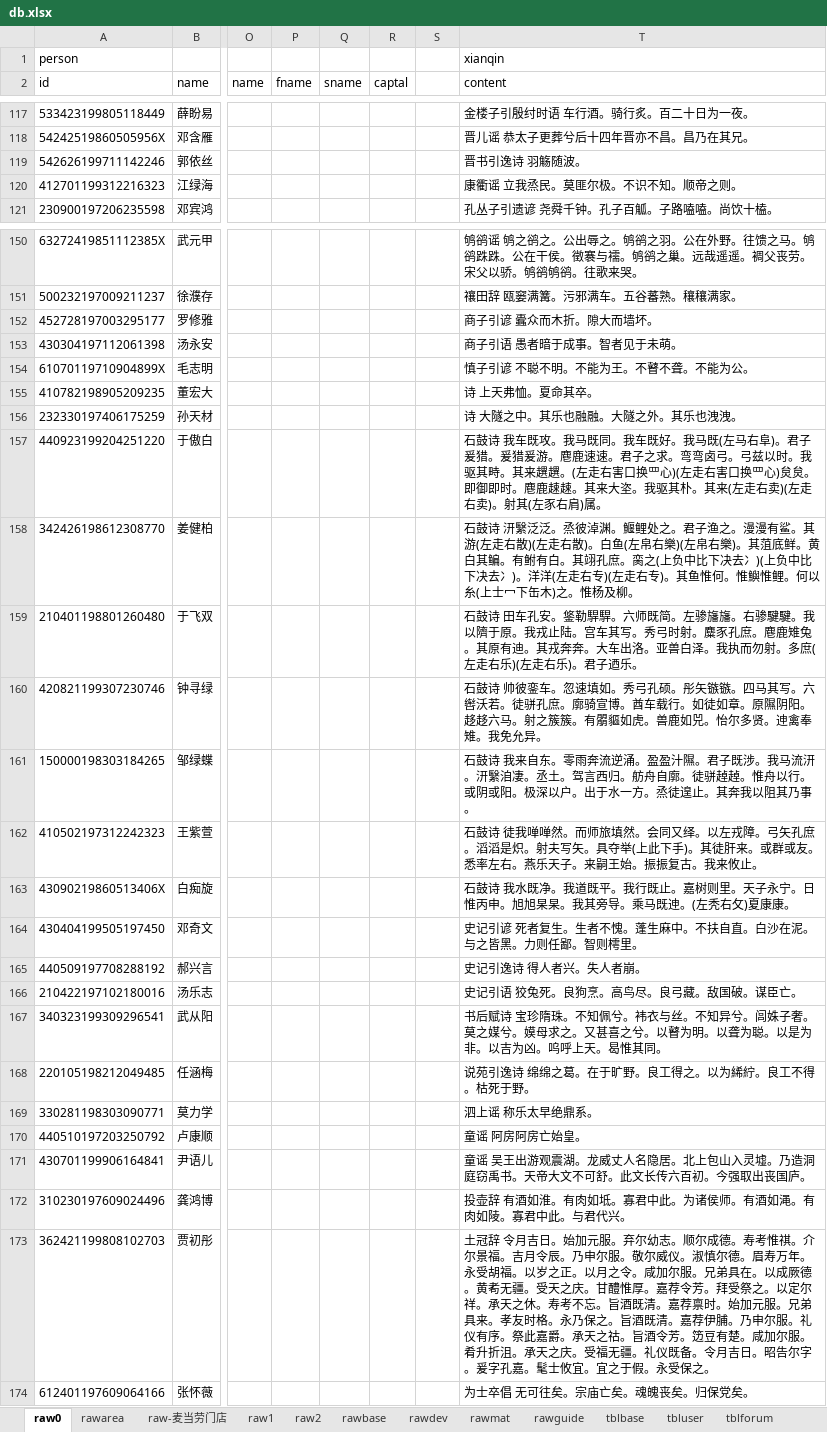
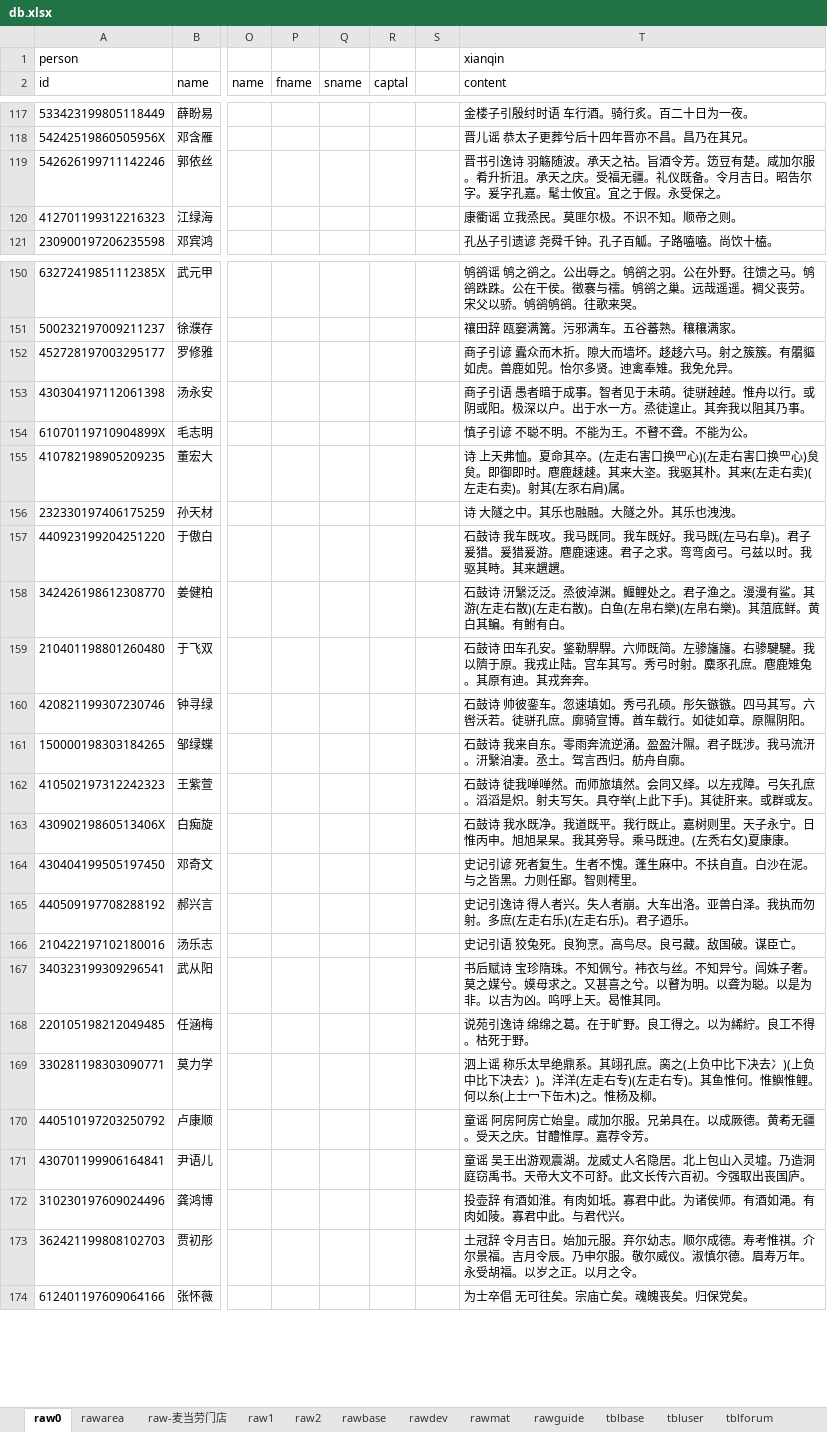
Before and after one commit to dlhai/pecker2, an Excel workbook: db/db.xlsx, sheet raw0, drawn as a sheet; only a part is shown, gaps mark what is left out; values as stored, in another font and other column widths than the file's, no borders; conditional formats not drawn; the diff covers the shown part only; the diff names each change by its address in the sheet, - before the commit and + after, or states it on an @@ line.

Commit message:
coord show with db data。milestone!

```diff
--- a/db/db.xlsx (sheet raw0)
+++ b/db/db.xlsx (sheet raw0)
-T119 (content): …觞随波。
+T119 (content): …觞随波。承天之祜。旨酒令芳。笾豆有楚。咸加尔服。肴升折沮。承天之庆。受福无疆。礼仪既备。令月吉日。昭告尔字。爰字孔嘉。髦士攸宜。宜之于假。永受保之。
-T152 (content): 商子引谚 蠹众而木折。隙大而墙坏。
+T152 (content): 商子引谚 蠹众而木折。隙大而墙坏。趍趍六马。射之簇簇。有朤貙如虎。兽鹿如兕。怡尔多贤。迧禽奉雉。我免允异。
-T153 (content): 商子引语 愚者暗于成事。智者见于未萌。
+T153 (content): 商子引语 愚者暗于成事。智者见于未萌。徒骈趠趠。惟舟以行。或阴或阳。极深以户。出于水一方。烝徒遑止。其奔我以阻其乃事。
-T155 (content): …命其卒。
+T155 (content): …命其卒。(左走右害口换罒心)(左走右害口换罒心)炱炱。即御即时。麀鹿趚趚。其来大垐。我驱其朴。其来(左走右卖)(左走右卖)。射其(左豕右肩)属。
-T157 (content): …来趩趩。(左走右害口换罒心)(左走右害口换罒心)炱炱。即御即时。麀鹿趚趚。其来大垐。我驱其朴。其来(左走右卖)(左走右卖)。射其(左豕右肩)属。
+T157 (content): …来趩趩。
-T158 (content): …鲋有白。其翊孔庶。脔之(上负中比下决去冫)(上负中比下决去冫)。洋洋(左走右专)(左走右专)。其鱼惟何。惟鱮惟鲤。何以糸(上士冖下缶木)之。惟杨及柳。
+T158 (content): …鲋有白。
-T159 (content): …戎奔奔。大车出洛。亚兽白泽。我执而勿射。多庶(左走右乐)(左走右乐)。君子迺乐。
+T159 (content): …戎奔奔。
-T160 (content): …隰阴阳。趍趍六马。射之簇簇。有朤貙如虎。兽鹿如兕。怡尔多贤。迧禽奉雉。我免允异。
+T160 (content): …隰阴阳。
-T161 (content): …舟自廓。徒骈趠趠。惟舟以行。或阴或阳。极深以户。出于水一方。烝徒遑止。其奔我以阻其乃事。
+T161 (content): …舟自廓。
-T162 (content): …群或友。悉率左右。燕乐天子。来嗣王始。振振复古。我来攸止。
+T162 (content): …群或友。
-T165 (content): 史记引逸诗 得人者兴。失人者崩。
+T165 (content): 史记引逸诗 得人者兴。失人者崩。大车出洛。亚兽白泽。我执而勿射。多庶(左走右乐)(左走右乐)。君子迺乐。
-T169 (content): …绝鼎系。
+T169 (content): …绝鼎系。其翊孔庶。脔之(上负中比下决去冫)(上负中比下决去冫)。洋洋(左走右专)(左走右专)。其鱼惟何。惟鱮惟鲤。何以糸(上士冖下缶木)之。惟杨及柳。
-T170 (content): 童谣 阿房阿房亡始皇。
+T170 (content): 童谣 阿房阿房亡始皇。咸加尔服。兄弟具在。以成厥德。黄耇无疆。受天之庆。甘醴惟厚。嘉荐令芳。
-T173 (content): …月之令。咸加尔服。兄弟具在。以成厥德。黄耇无疆。受天之庆。甘醴惟厚。嘉荐令芳。拜受祭之。以定尔祥。承天之休。寿考不忘。旨酒既清。嘉荐禀时。始加元服。兄弟具来。孝友时格。永乃保之。旨酒既清。嘉荐伊脯。乃申尔服。礼仪有序。祭此嘉爵。承天之祜。旨酒令芳。笾豆有楚。咸加尔服。肴升折沮。承天之庆。受福无疆。礼仪既备。令月吉日。昭告尔字。爰字孔嘉。髦士攸宜。宜之于假。永受保之。
+T173 (content): …月之令。
```
Also changed, not shown: 41 edited cells elsewhere in this sheet, sheet tblbase, sheet tbldev, 13 other files.
